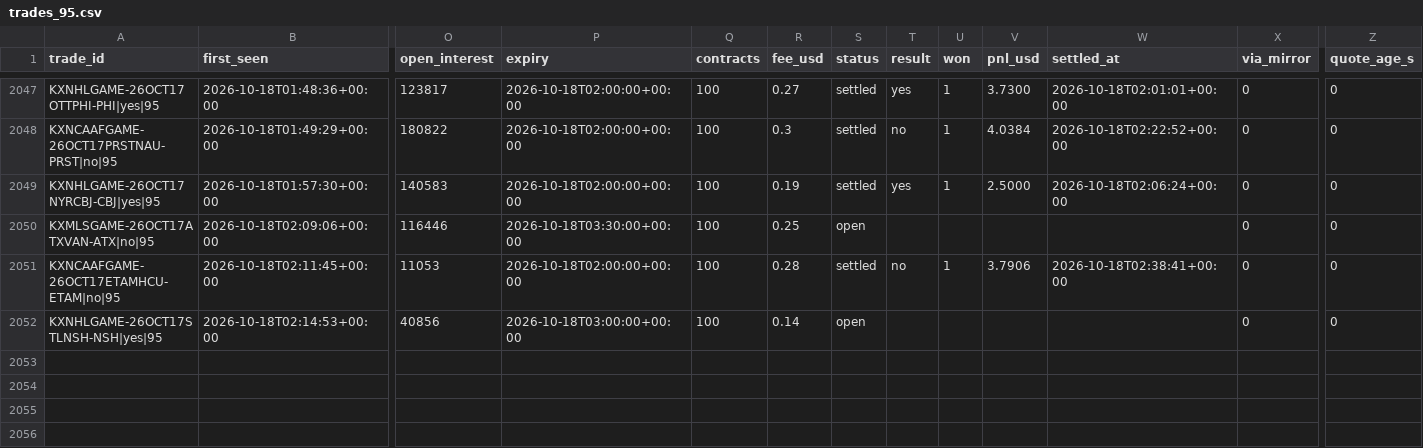
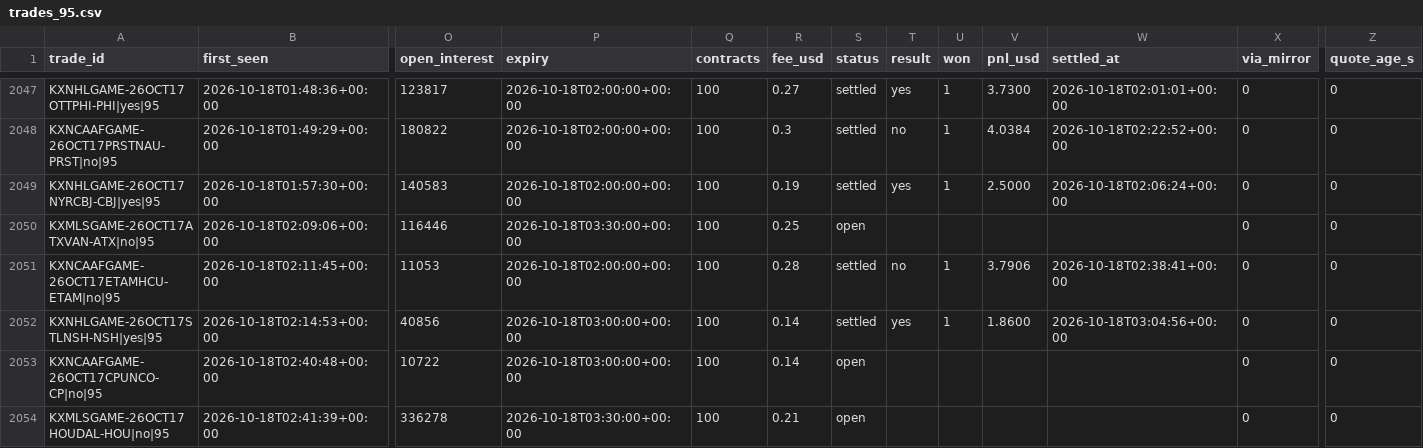
Before and after one commit to UseSoap/Kalshi-Scanner, a CSV file: data/trades_95.csv, drawn as a sheet; only a part is shown, gaps mark what is left out; rows hold the shown columns only; the diff covers the shown part only; the diff names each change by its address in the sheet, - before the commit and + after, or states it on an @@ line.

Commit message:
data: scan 2026-10-18T03:05Z

```diff
--- a/data/trades_95.csv
+++ b/data/trades_95.csv
-S2052 (status): open
+S2052 (status): settled
-T2052 (result): (empty)
+T2052 (result): yes
-U2052 (won): (empty)
+U2052 (won): 1
-V2052 (pnl_usd): (empty)
+V2052 (pnl_usd): 1.8600
-W2052 (settled_at): (empty)
+W2052 (settled_at): 2026-10-18T03:04:56+00:00
+row 2053: KXNCAAFGAME-26OCT17CPUNCO-CP|no|95 | 2026-10-18T02:40:48+00:00 | 10722 | 2026-10-18T03:00:00+00:00 | 100 | 0.14 | open |  |  |  |  | 0 | 0
+row 2054: KXMLSGAME-26OCT17HOUDAL-HOU|no|95 | 2026-10-18T02:41:39+00:00 | 336278 | 2026-10-18T03:30:00+00:00 | 100 | 0.21 | open |  |  |  |  | 0 | 0
```
Also changed, not shown: 2 added rows and 20 edited cells elsewhere in this file, data/games.csv, data/trades.csv, 1 other file.
